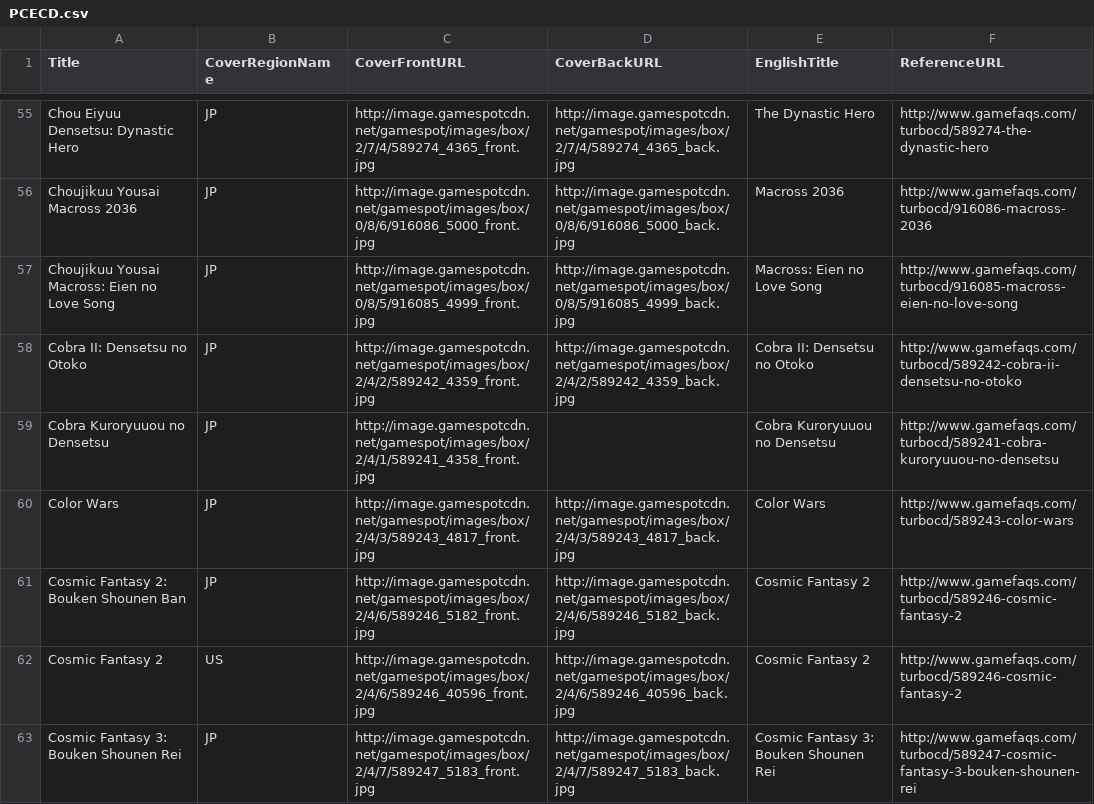
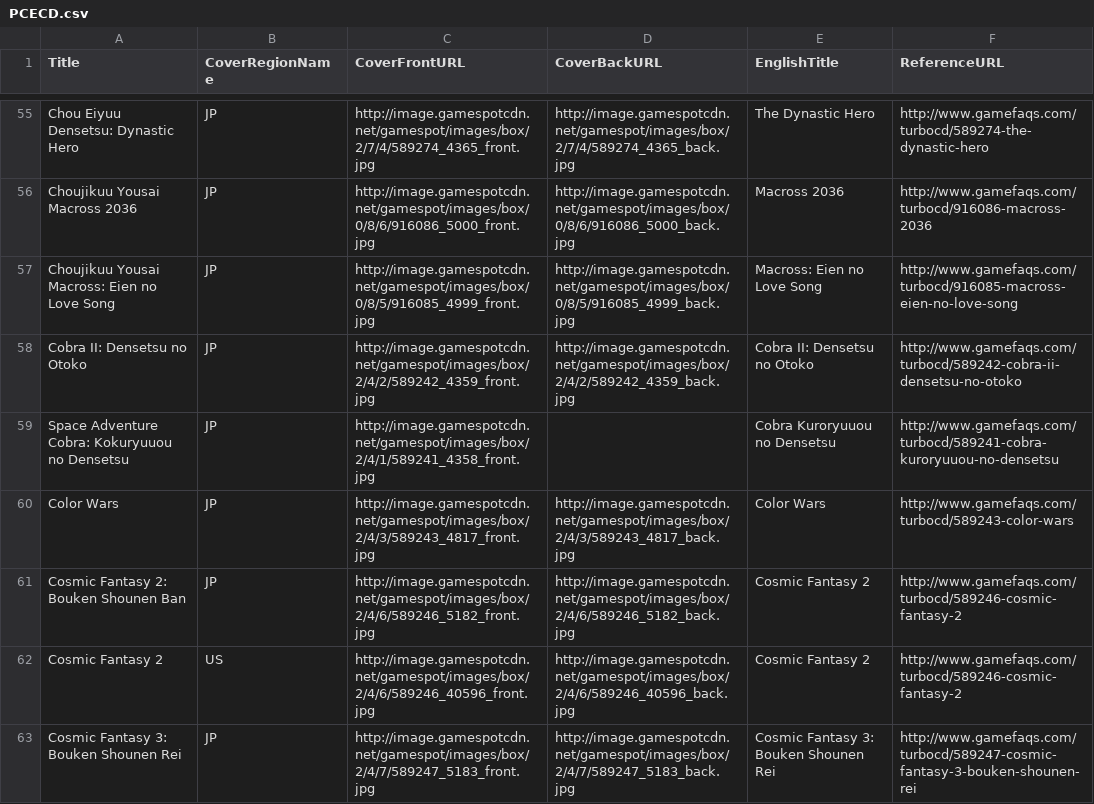
Before and after one commit to OpenVGDB/Parser, a CSV file: Parse/covers/PCECD.csv, drawn as a sheet; only a part is shown, gaps mark what is left out; the diff covers the shown part only.

```diff
--- a/Parse/covers/PCECD.csv
+++ b/Parse/covers/PCECD.csv
@@ -58,3 +58,3 @@
 "Cobra II: Densetsu no Otoko","JP","http://image.gamespotcdn.net/gamespot/images/box/2/4/2/589242_4359_front.jpg","http://image.gamespotcdn.net/gamespot/images/box/2/4/2/589242_4359_back.jpg","Cobra II: Densetsu no Otoko","http://www.gamefaqs.com/turbocd/589242-cobra-ii-densetsu-no-otoko"
-"Cobra Kuroryuuou no Densetsu","JP","http://image.gamespotcdn.net/gamespot/images/box/2/4/1/589241_4358_front.jpg","","Cobra Kuroryuuou no Densetsu","http://www.gamefaqs.com/turbocd/589241-cobra-kuroryuuou-no-densetsu"
+"Space Adventure Cobra: Kokuryuuou no Densetsu","JP","http://image.gamespotcdn.net/gamespot/images/box/2/4/1/589241_4358_front.jpg","","Cobra Kuroryuuou no Densetsu","http://www.gamefaqs.com/turbocd/589241-cobra-kuroryuuou-no-densetsu"
 "Color Wars","JP","http://image.gamespotcdn.net/gamespot/images/box/2/4/3/589243_4817_front.jpg","http://image.gamespotcdn.net/gamespot/images/box/2/4/3/589243_4817_back.jpg","Color Wars","http://www.gamefaqs.com/turbocd/589243-color-wars"
```
Also changed, not shown: 1 added row and 16 edited cells elsewhere in this file.
